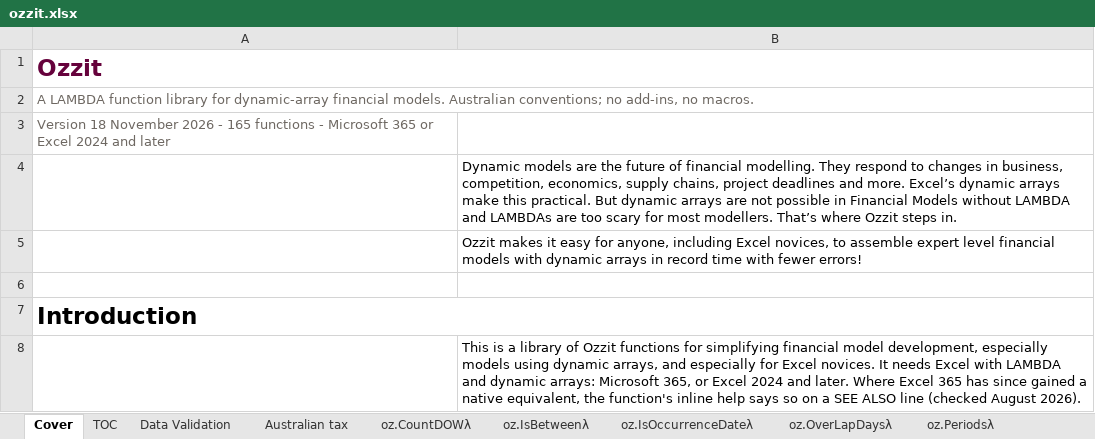
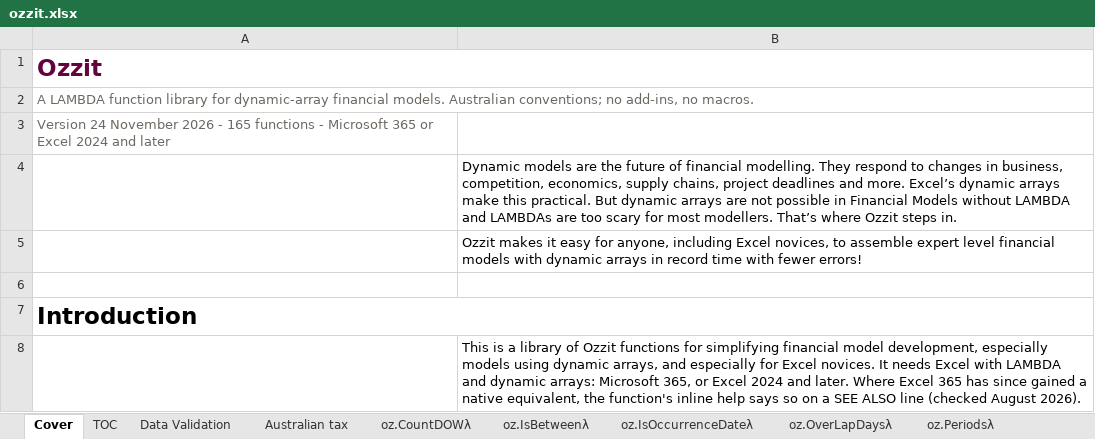
Before and after one commit to ryanduguid/Ozzit, an Excel workbook: ozzit.xlsx, sheet Cover, drawn as a sheet; only a part is shown; values as stored, in another font and other column widths than the file's, no borders; the diff names each change by its address in the sheet, - before the commit and + after, or states it on an @@ line.

```diff
--- a/ozzit.xlsx (sheet Cover)
+++ b/ozzit.xlsx (sheet Cover)
-A3: Version 18 November 2026…
+A3: Version 24 November 2026…
```
Also changed, not shown: 8 other files.
